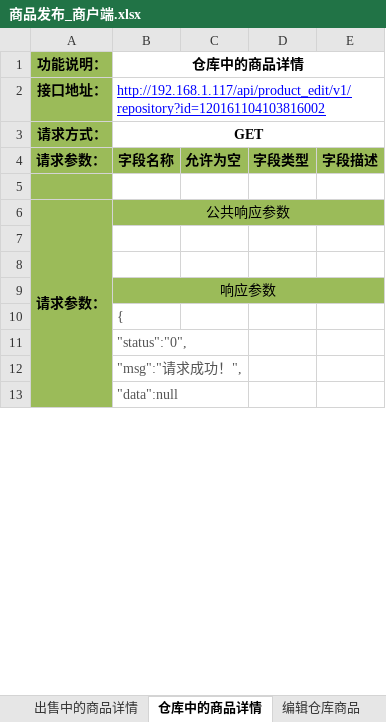
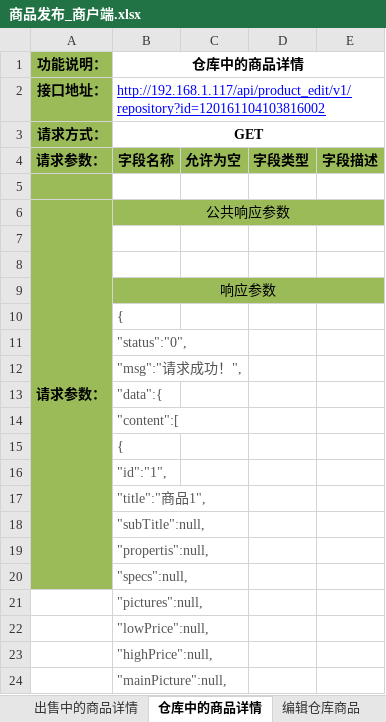
Before and after one commit to douster/design, an Excel workbook: 接口文档/商品api/商品发布_商户端.xlsx, sheet 仓库中的商品详情, drawn as a sheet; only a part is shown; values as stored, in another font and other column widths than the file's, no borders; removed rows and columns are numbered as before the commit, all else as after; the diff covers the shown part only; the diff names each change by its address in the sheet, - before the commit and + after, or states it on an @@ line.

```diff
--- a/接口文档/商品api/商品发布_商户端.xlsx (sheet 仓库中的商品详情)
+++ b/接口文档/商品api/商品发布_商户端.xlsx (sheet 仓库中的商品详情)
-A6:A14 merged
+A6:A20 merged
-B13 (仓库中的商品详情): "data":null
+B13 (仓库中的商品详情): "data":{
+row 14:  | "content":[
+row 15:  | {
+row 16:  | "id":"1",
+row 17:  | "title":"商品1",
+row 18:  | "subTitle":null,
+row 19:  | "propertis":null,
+row 20:  | "specs":null,
+row 21:  | "pictures":null,
+row 22:  | "lowPrice":null,
+row 23:  | "highPrice":null,
+row 24:  | "mainPicture":null,
```
Also changed, not shown: 144 added rows and cell formats elsewhere in this sheet, sheet 出售中的商品详情, sheet 商品发布接口, sheet 编辑仓库商品, other sheet tabs, 接口文档/商品api/类目接口_商户端.xlsx, 接口文档/商品api/类目接口_运营端.xlsx.
